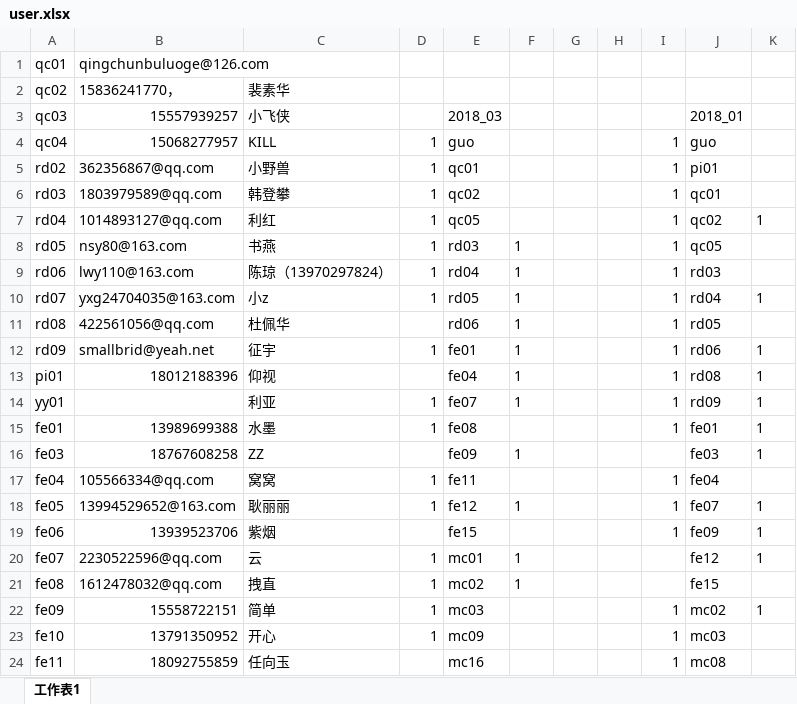
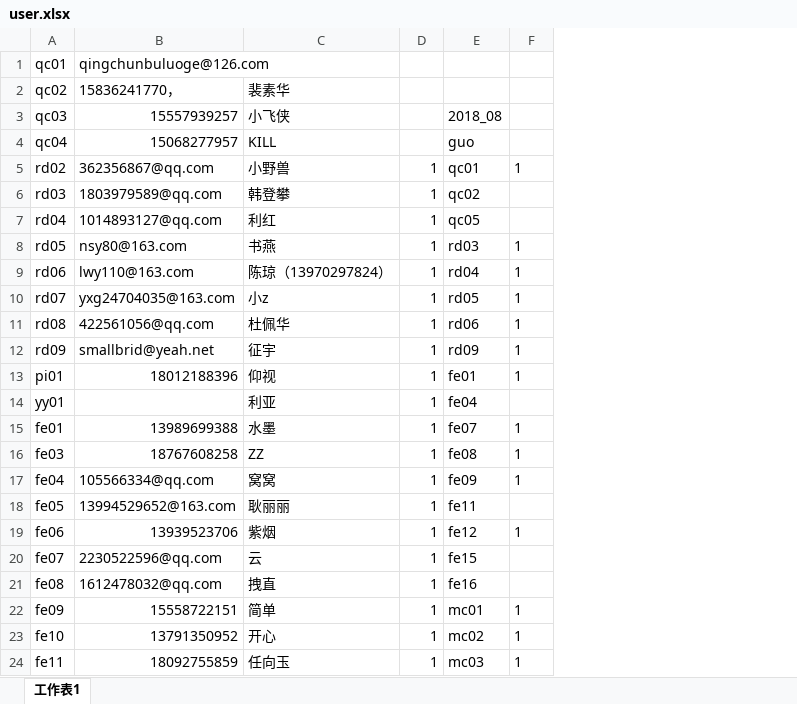
Before and after one commit to artofree/ML, an Excel workbook: DATA/user.xlsx, sheet 工作表1, drawn as a sheet; only a part is shown; values as stored, in another font and other column widths than the file's, no borders; removed rows and columns are numbered as before the commit, all else as after; the diff covers the shown part only; the diff names each change by its address in the sheet, - before the commit and + after, or states it on an @@ line.

```diff
--- a/DATA/user.xlsx (sheet 工作表1)
+++ b/DATA/user.xlsx (sheet 工作表1)
-column G, empty
-column H, empty
-column I, rows 4-24: 1 | 1 | 1 | 1 | 1 | 1 | 1 | 1 | 1 | 1 | 1 | 1 |  | 1 | 1 | 1 |  |  | 1 | 1 | 1
-column J (2018_01), rows 4-24: guo | pi01 | qc01 | qc02 | qc05 | rd03 | rd04 | rd05 | rd06 | rd08 | rd09 | fe01 | fe03 | fe04 | fe07 | fe09 | fe12 | fe15 | mc02 | mc03 | mc08
-column K, rows 7-22: 1 |  |  | 1 |  | 1 | 1 | 1 | 1 | 1 |  | 1 | 1 | 1 |  | 1
-E3: 2018_03
+E3: 2018_08
-D4: 1
+D4: (empty)
-F5: (empty)
+F5: 1
-D11: (empty)
+D11: 1
-E12 (2018_08): fe01
+E12 (2018_08): rd09
-D13: (empty)
+D13: 1
-E13 (2018_08): fe04
+E13 (2018_08): fe01
-E14 (2018_08): fe07
+E14 (2018_08): fe04
-F14: 1
+F14: (empty)
-E15 (2018_08): fe08
+E15 (2018_08): fe07
-F15: (empty)
+F15: 1
-D16: (empty)
+D16: 1
-E16 (2018_08): fe09
+E16 (2018_08): fe08
-E17 (2018_08): fe11
+E17 (2018_08): fe09
-F17: (empty)
+F17: 1
-E18 (2018_08): fe12
+E18 (2018_08): fe11
-F18: 1
+F18: (empty)
-D19: (empty)
+D19: 1
-E19 (2018_08): fe15
+E19 (2018_08): fe12
-F19: (empty)
+F19: 1
-E20 (2018_08): mc01
+E20 (2018_08): fe15
-F20:F21: 1
+F20:F21: (empty)
-E21 (2018_08): mc02
+E21 (2018_08): fe16
-E22 (2018_08): mc03
+E22 (2018_08): mc01
-F22:F24: (empty)
+F22:F24: 1
-E23 (2018_08): mc09
+E23 (2018_08): mc02
-D24: (empty)
+D24: 1
-E24 (2018_08): mc16
+E24 (2018_08): mc03
```
Also changed, not shown: 8 added rows and 19 edited cells elsewhere in this sheet, 11 other files.
